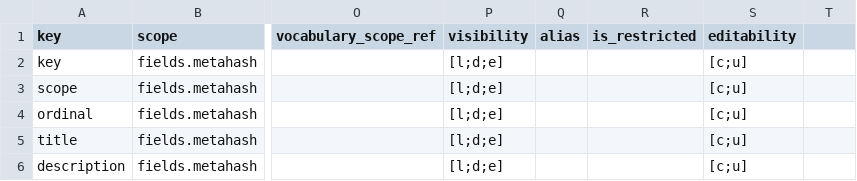
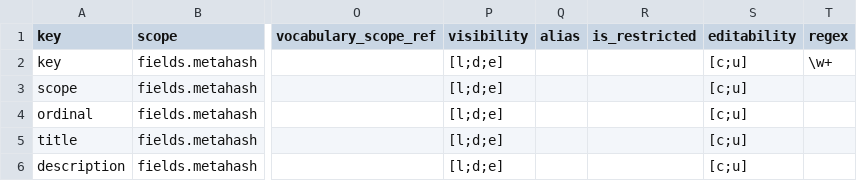
Before and after one commit to seanderickson/lims, a CSV file: reports/static/api_init/metahash_fields_initial_patch.csv, drawn as a sheet; only a part is shown, gaps mark what is left out; the diff names each change by its address in the sheet, - before the commit and + after, or states it on an @@ line.

```diff
--- a/reports/static/api_init/metahash_fields_initial_patch.csv
+++ b/reports/static/api_init/metahash_fields_initial_patch.csv
-T1: (empty)
+T1: regex
-T2 (regex): (empty)
+T2 (regex): \w+
```
Also changed, not shown: reports/static/api_init/metahash_fields_initial.csv, reports/static/api_init/metahash_fields_permission.csv, 4 other files.
